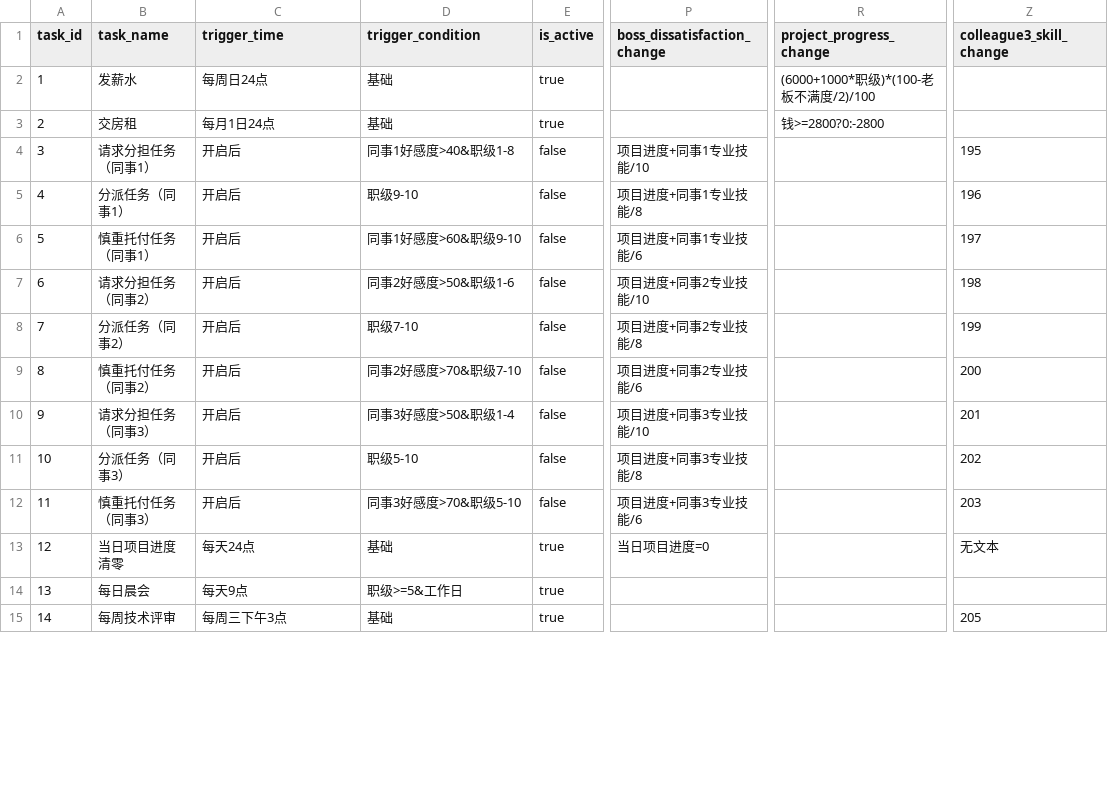
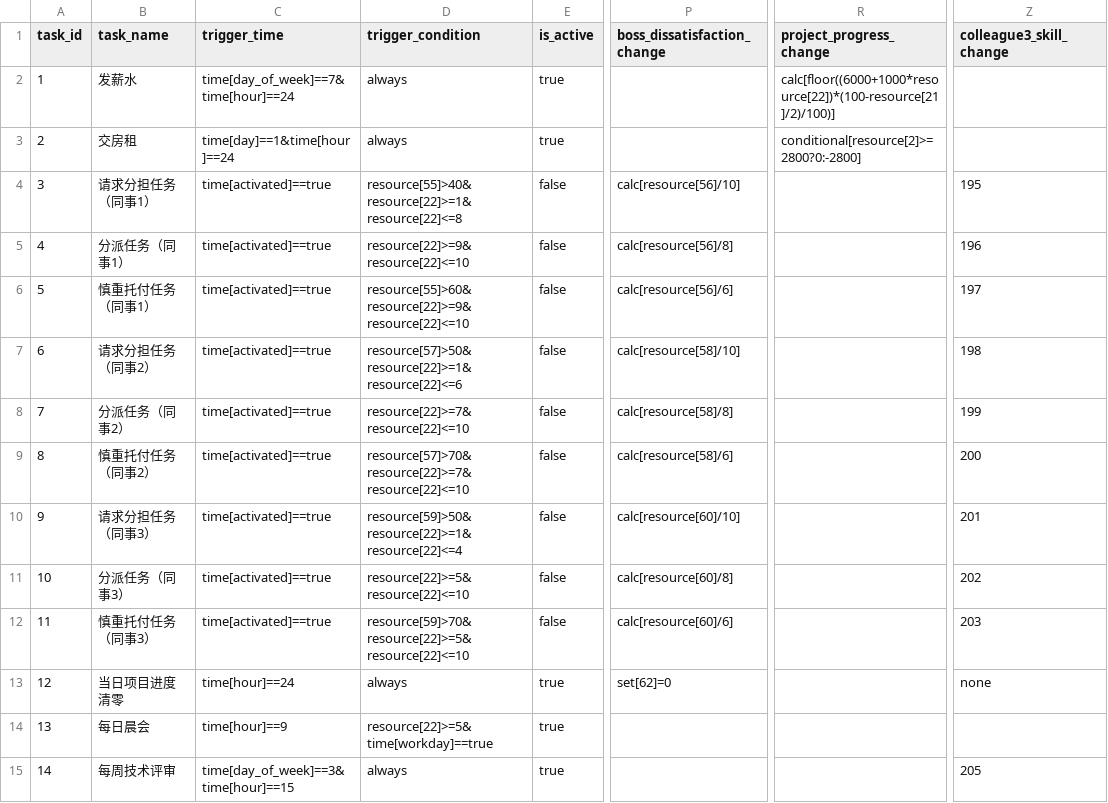
Before and after one commit to HEIBAIJIE/MyLifeAsAnEngineer, a CSV file: csv/scheduled_tasks.csv, drawn as a sheet; only a part is shown, gaps mark what is left out; the diff covers the shown part only; the diff names each change by its address in the sheet, - before the commit and + after, or states it on an @@ line.

```diff
--- a/csv/scheduled_tasks.csv
+++ b/csv/scheduled_tasks.csv
-C2 (trigger_time): 每周日24点
+C2 (trigger_time): time[day_of_week]==7&time[hour]==24
-D2:D3 (trigger_condition): 基础
+D2:D3 (trigger_condition): always
-R2 (project_progress_change): (6000+1000*职级)*(100-老板不满度/2)/100
+R2 (project_progress_change): calc[floor((6000+1000*resource[22])*(100-resource[21]/2)/100)]
-C3 (trigger_time): 每月1日24点
+C3 (trigger_time): time[day]==1&time[hour]==24
-R3 (project_progress_change): 钱>=2800?0:-2800
+R3 (project_progress_change): conditional[resource[2]>=2800?0:-2800]
-C4:C12 (trigger_time): 开启后
+C4:C12 (trigger_time): time[activated]==true
-D4 (trigger_condition): 同事1好感度>40&职级1-8
+D4 (trigger_condition): resource[55]>40&resource[22]>=1&resource[22]<=8
-P4 (boss_dissatisfaction_change): 项目进度+同事1专业技能/10
+P4 (boss_dissatisfaction_change): calc[resource[56]/10]
-D5 (trigger_condition): 职级9-10
+D5 (trigger_condition): resource[22]>=9&resource[22]<=10
-P5 (boss_dissatisfaction_change): 项目进度+同事1专业技能/8
+P5 (boss_dissatisfaction_change): calc[resource[56]/8]
-D6 (trigger_condition): 同事1好感度>60&职级9-10
+D6 (trigger_condition): resource[55]>60&resource[22]>=9&resource[22]<=10
-P6 (boss_dissatisfaction_change): 项目进度+同事1专业技能/6
+P6 (boss_dissatisfaction_change): calc[resource[56]/6]
-D7 (trigger_condition): 同事2好感度>50&职级1-6
+D7 (trigger_condition): resource[57]>50&resource[22]>=1&resource[22]<=6
-P7 (boss_dissatisfaction_change): 项目进度+同事2专业技能/10
+P7 (boss_dissatisfaction_change): calc[resource[58]/10]
-D8 (trigger_condition): 职级7-10
+D8 (trigger_condition): resource[22]>=7&resource[22]<=10
-P8 (boss_dissatisfaction_change): 项目进度+同事2专业技能/8
+P8 (boss_dissatisfaction_change): calc[resource[58]/8]
-D9 (trigger_condition): 同事2好感度>70&职级7-10
+D9 (trigger_condition): resource[57]>70&resource[22]>=7&resource[22]<=10
-P9 (boss_dissatisfaction_change): 项目进度+同事2专业技能/6
+P9 (boss_dissatisfaction_change): calc[resource[58]/6]
-D10 (trigger_condition): 同事3好感度>50&职级1-4
+D10 (trigger_condition): resource[59]>50&resource[22]>=1&resource[22]<=4
-P10 (boss_dissatisfaction_change): 项目进度+同事3专业技能/10
+P10 (boss_dissatisfaction_change): calc[resource[60]/10]
-D11 (trigger_condition): 职级5-10
+D11 (trigger_condition): resource[22]>=5&resource[22]<=10
-P11 (boss_dissatisfaction_change): 项目进度+同事3专业技能/8
+P11 (boss_dissatisfaction_change): calc[resource[60]/8]
-D12 (trigger_condition): 同事3好感度>70&职级5-10
+D12 (trigger_condition): resource[59]>70&resource[22]>=5&resource[22]<=10
-P12 (boss_dissatisfaction_change): 项目进度+同事3专业技能/6
+P12 (boss_dissatisfaction_change): calc[resource[60]/6]
-C13 (trigger_time): 每天24点
+C13 (trigger_time): time[hour]==24
-D13 (trigger_condition): 基础
+D13 (trigger_condition): always
-P13 (boss_dissatisfaction_change): 当日项目进度=0
+P13 (boss_dissatisfaction_change): set[62]=0
-Z13 (colleague3_skill_change): 无文本
+Z13 (colleague3_skill_change): none
-C14 (trigger_time): 每天9点
+C14 (trigger_time): time[hour]==9
-D14 (trigger_condition): 职级>=5&工作日
+D14 (trigger_condition): resource[22]>=5&time[workday]==true
-C15 (trigger_time): 每周三下午3点
+C15 (trigger_time): time[day_of_week]==3&time[hour]==15
-D15 (trigger_condition): 基础
+D15 (trigger_condition): always
```
Also changed, not shown: 15 edited cells elsewhere in this file, csv/endings.csv, csv/events.csv, 3 other files.
